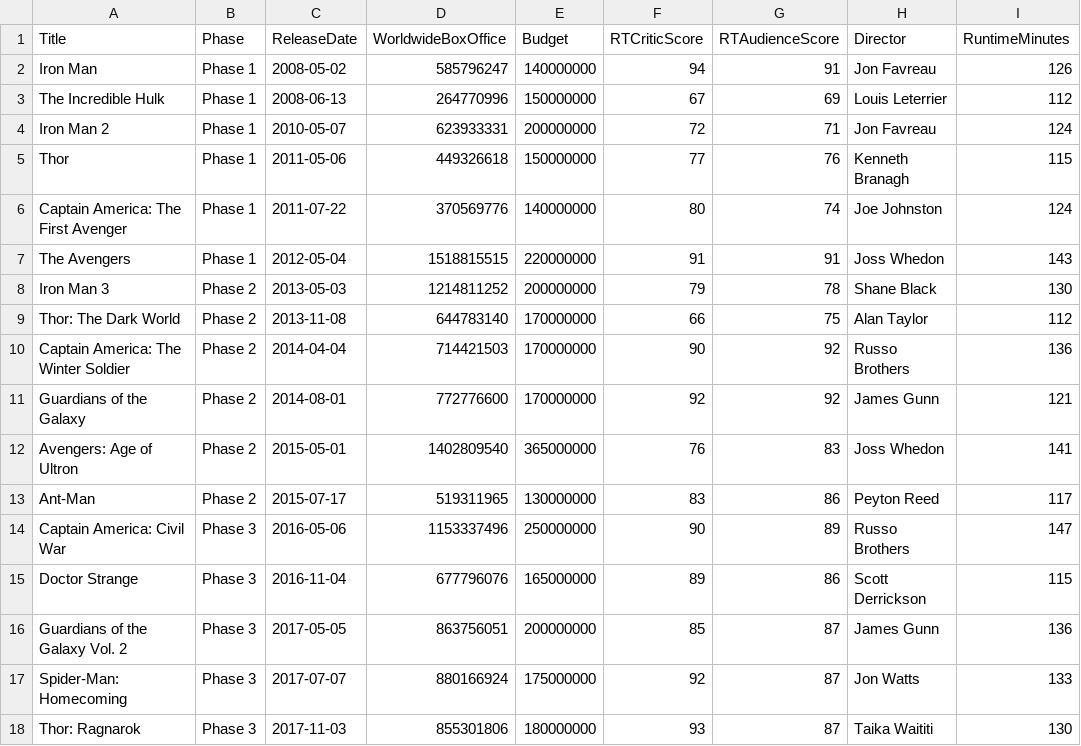
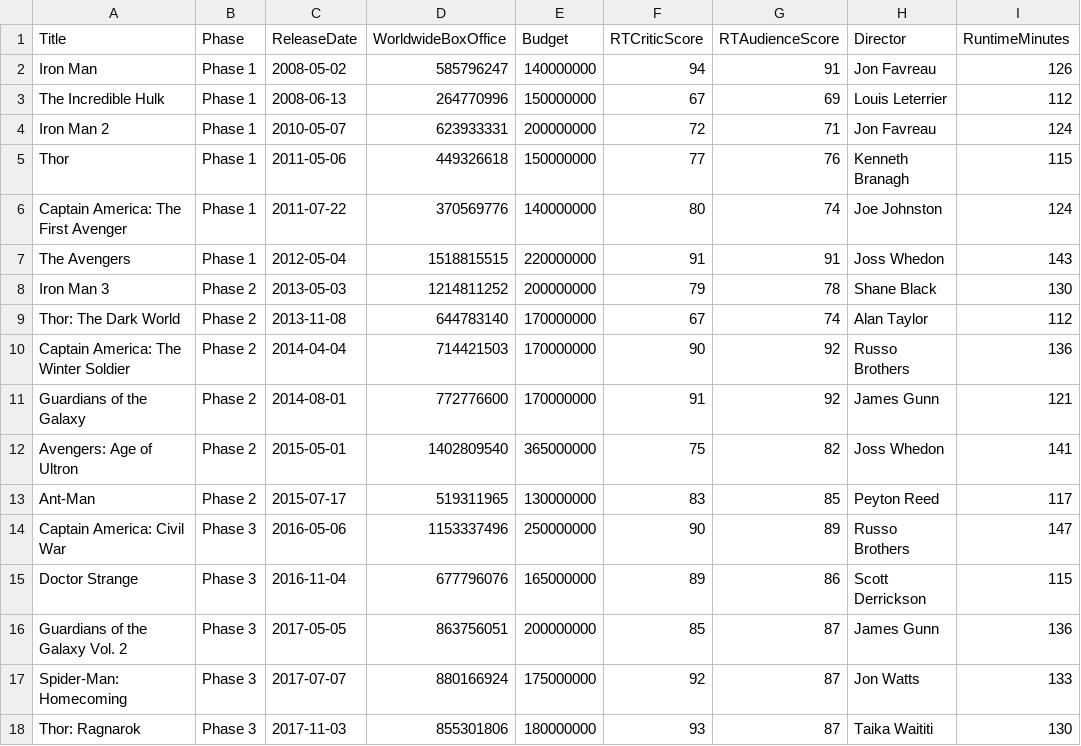
Before and after one commit to jmanweiller/miniviz-week3, a CSV file: Data/mcu_films.csv, drawn as a sheet; only a part is shown; the diff covers the shown part only; the diff names each change by its address in the sheet, - before the commit and + after, or states it on an @@ line.

```diff
--- a/Data/mcu_films.csv
+++ b/Data/mcu_films.csv
-F9 (RTCriticScore): 66
+F9 (RTCriticScore): 67
-G9 (RTAudienceScore): 75
+G9 (RTAudienceScore): 74
-F11 (RTCriticScore): 92
+F11 (RTCriticScore): 91
-F12 (RTCriticScore): 76
+F12 (RTCriticScore): 75
-G12 (RTAudienceScore): 83
+G12 (RTAudienceScore): 82
-G13 (RTAudienceScore): 86
+G13 (RTAudienceScore): 85
```
Also changed, not shown: 14 edited cells elsewhere in this file, 37 other files.
